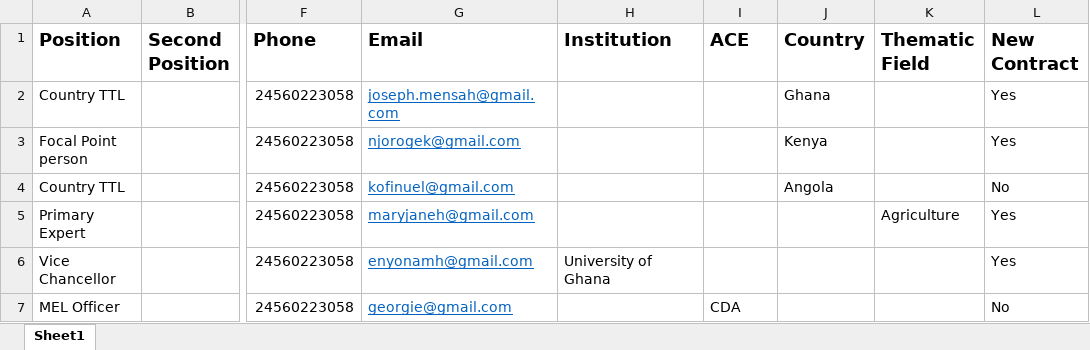
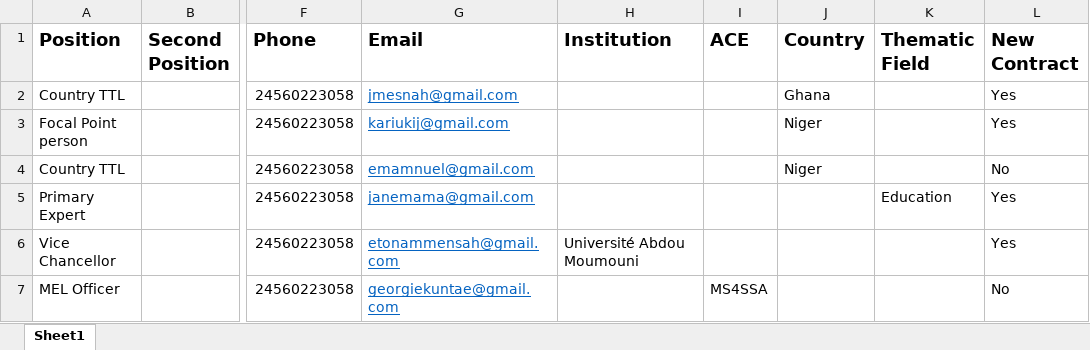
Before and after one commit to kilonzif/project_erp, an Excel workbook: public/Contacts/contacts.xlsx, sheet Sheet1, drawn as a sheet; only a part is shown, gaps mark what is left out; values as stored, in another font and other column widths than the file's, no borders; the diff names each change by its address in the sheet, - before the commit and + after, or states it on an @@ line.

Commit message:
worked on contacts bulk upload and viewing on ace profile

```diff
--- a/public/Contacts/contacts.xlsx (sheet Sheet1)
+++ b/public/Contacts/contacts.xlsx (sheet Sheet1)
-G2 (Email): joseph.mensah@gmail.com
+G2 (Email): jmesnah@gmail.com
-G3 (Email): njorogek@gmail.com
+G3 (Email): kariukij@gmail.com
-J3 (Country): Kenya
+J3 (Country): Niger
-G4 (Email): kofinuel@gmail.com
+G4 (Email): emamnuel@gmail.com
-J4 (Country): Angola
+J4 (Country): Niger
-G5 (Email): maryjaneh@gmail.com
+G5 (Email): janemama@gmail.com
-K5 (Thematic Field): Agriculture
+K5 (Thematic Field): Education
-G6 (Email): enyonamh@gmail.com
+G6 (Email): etonammensah@gmail.com
-H6 (Institution): University of Ghana
+H6 (Institution): Université Abdou Moumouni
-G7 (Email): georgie@gmail.com
+G7 (Email): georgiekuntae@gmail.com
-I7 (ACE): CDA
+I7 (ACE): MS4SSA
```
Also changed, not shown: 3 other files.
